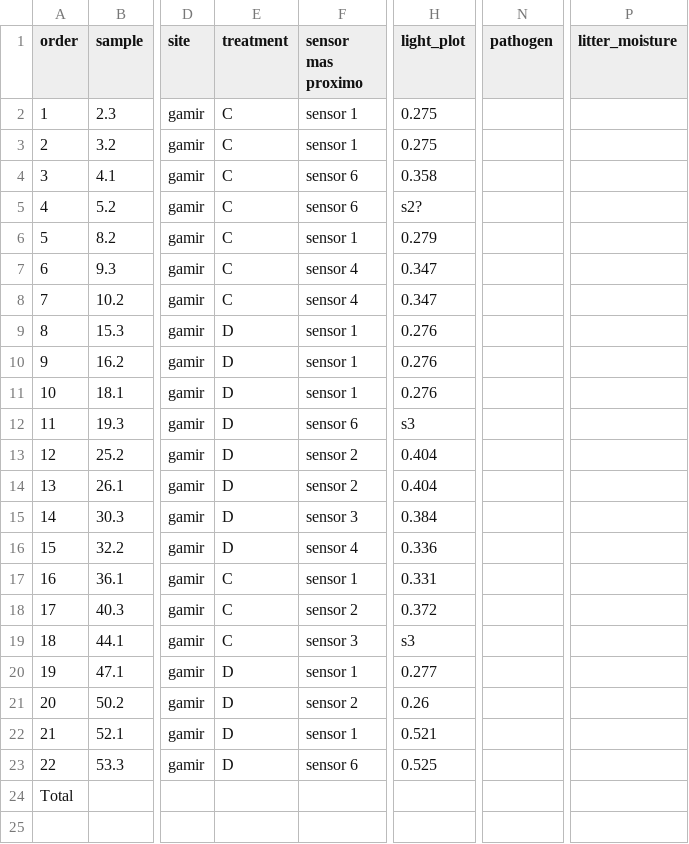
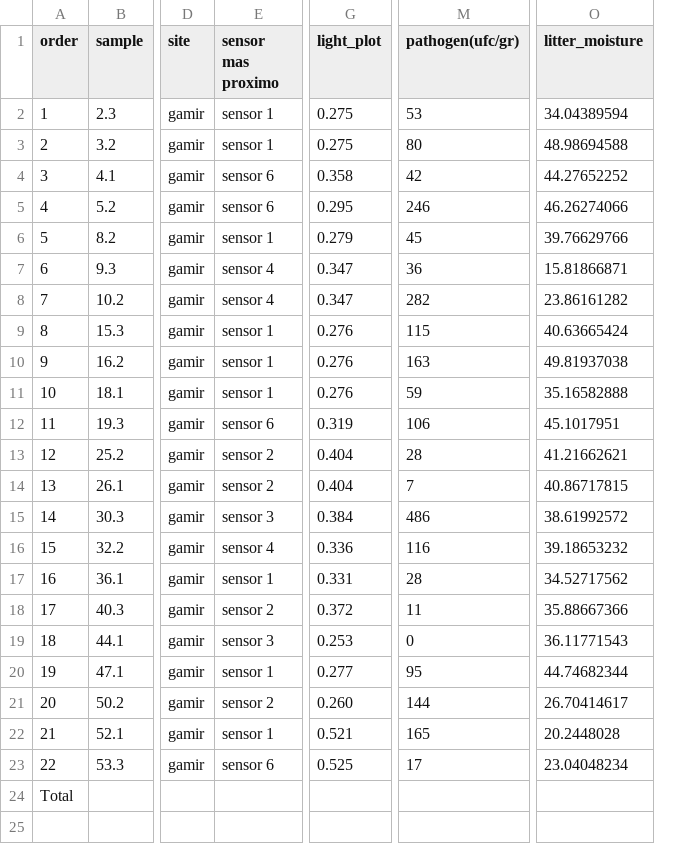
Before and after one commit to oscargodoy/soil-fauna, a CSV file: data/original_database.csv, drawn as a sheet; only a part is shown, gaps mark what is left out; removed rows and columns are numbered as before the commit, all else as after; the diff names each change by its address in the sheet, - before the commit and + after, or states it on an @@ line.

```diff
--- a/data/original_database.csv
+++ b/data/original_database.csv
-column E (treatment), rows 2-23: C | C | C | C | C | C | C | D | D | D | D | D | D | D | D | C | C | C | D | D | D | D
-column N (pathogen), empty
+column M (pathogen(ufc/gr)), rows 2-23: 53 | 80 | 42 | 246 | 45 | 36 | 282 | 115 | 163 | 59 | 106 | 28 | 7 | 486 | 116 | 28 | 11 | 0 | 95 | 144 | 165 | 17
-O2 (litter_moisture): (empty)
+O2 (litter_moisture): 34.04389594
-O3 (litter_moisture): (empty)
+O3 (litter_moisture): 48.98694588
-O4 (litter_moisture): (empty)
+O4 (litter_moisture): 44.27652252
-G5 (light_plot): s2?
+G5 (light_plot): 0.295
-O5 (litter_moisture): (empty)
+O5 (litter_moisture): 46.26274066
-O6 (litter_moisture): (empty)
+O6 (litter_moisture): 39.76629766
-O7 (litter_moisture): (empty)
+O7 (litter_moisture): 15.81866871
-O8 (litter_moisture): (empty)
+O8 (litter_moisture): 23.86161282
-O9 (litter_moisture): (empty)
+O9 (litter_moisture): 40.63665424
-O10 (litter_moisture): (empty)
+O10 (litter_moisture): 49.81937038
-O11 (litter_moisture): (empty)
+O11 (litter_moisture): 35.16582888
-G12 (light_plot): s3
+G12 (light_plot): 0.319
-O12 (litter_moisture): (empty)
+O12 (litter_moisture): 45.1017951
-O13 (litter_moisture): (empty)
+O13 (litter_moisture): 41.21662621
-O14 (litter_moisture): (empty)
+O14 (litter_moisture): 40.86717815
-O15 (litter_moisture): (empty)
+O15 (litter_moisture): 38.61992572
-O16 (litter_moisture): (empty)
+O16 (litter_moisture): 39.18653232
-O17 (litter_moisture): (empty)
+O17 (litter_moisture): 34.52717562
-O18 (litter_moisture): (empty)
+O18 (litter_moisture): 35.88667366
-G19 (light_plot): s3
+G19 (light_plot): 0.253
-O19 (litter_moisture): (empty)
+O19 (litter_moisture): 36.11771543
-O20 (litter_moisture): (empty)
+O20 (litter_moisture): 44.74682344
-G21 (light_plot): 0.26
+G21 (light_plot): 0.260
-O21 (litter_moisture): (empty)
+O21 (litter_moisture): 26.70414617
-O22 (litter_moisture): (empty)
+O22 (litter_moisture): 20.2448028
-O23 (litter_moisture): (empty)
+O23 (litter_moisture): 23.04048234
```
Also changed, not shown: data/original_database_r.csv, 1 other file.
